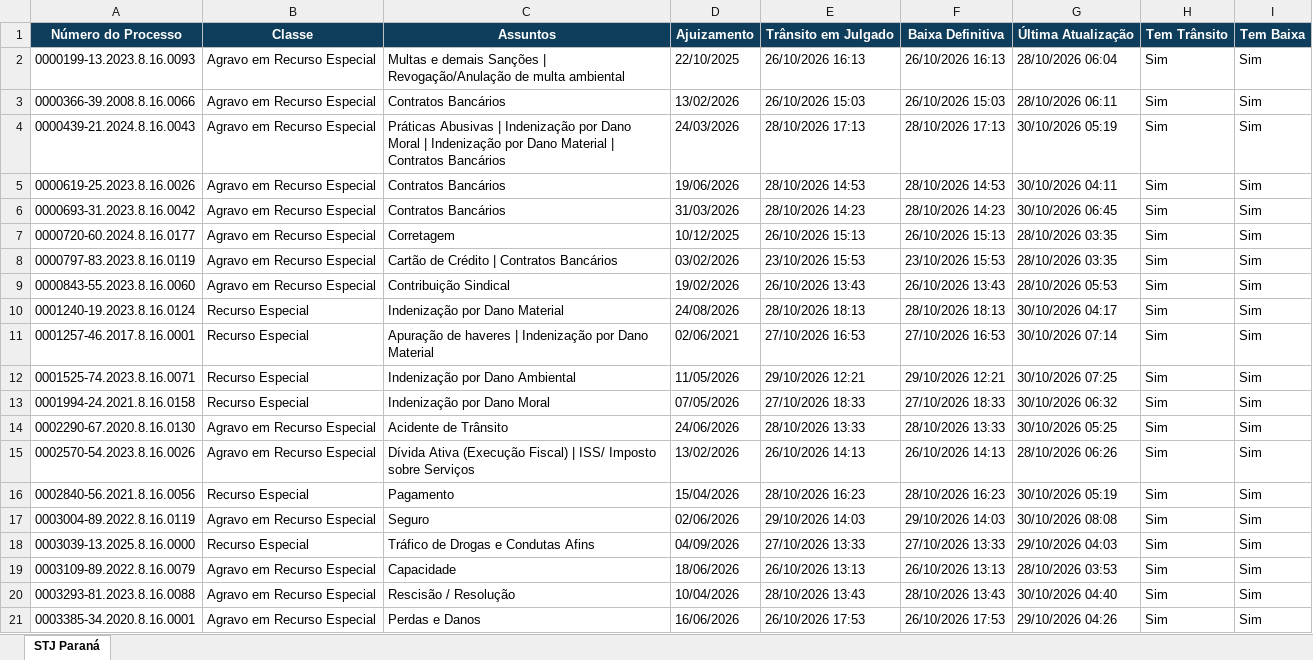
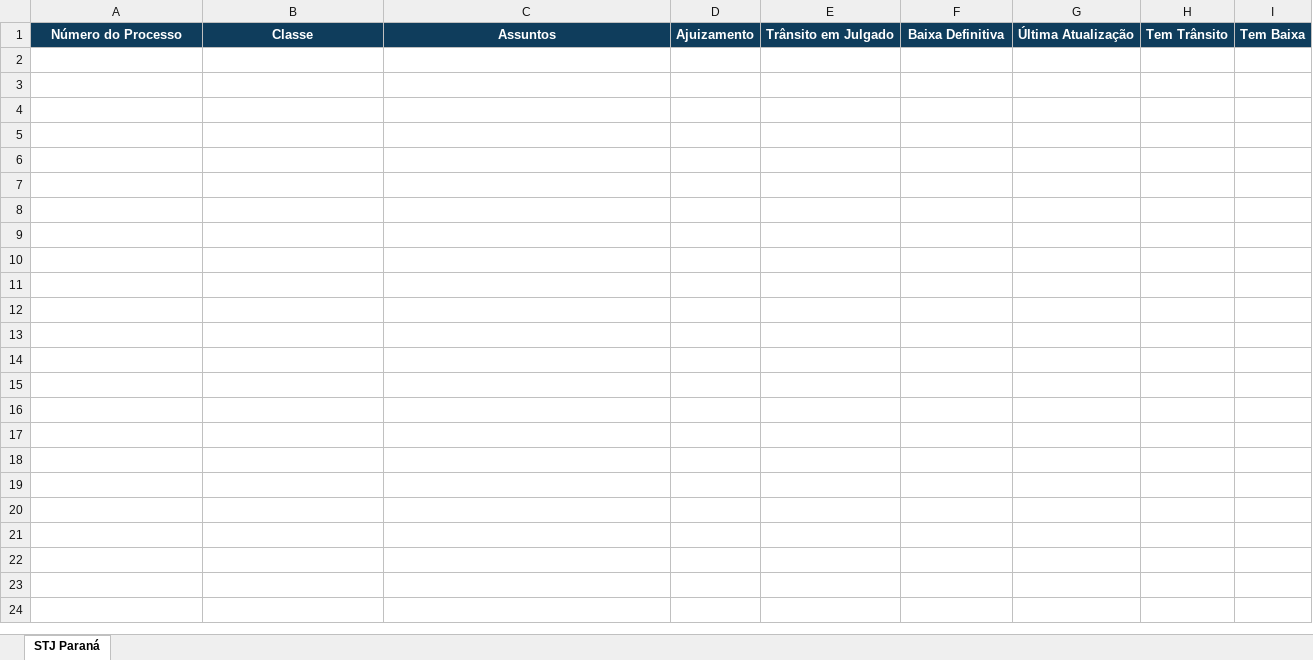
Before and after one commit to narleysousa/Consulta-STJ, an Excel workbook: docs/resultados.xlsx, sheet STJ Paraná, drawn as a sheet; only a part is shown; values as stored, in another font and other column widths than the file's, no borders; the diff covers the shown part only; the diff names each change by its address in the sheet, - before the commit and + after, or states it on an @@ line.

```diff
--- a/docs/resultados.xlsx (sheet STJ Paraná)
+++ b/docs/resultados.xlsx (sheet STJ Paraná)
-row 2: 0000199-13.2023.8.16.0093 | Agravo em Recurso Especial | Multas e demais Sanções | Revogação/Anulação de multa ambiental | 22/10/2025 | 26/10/2026 16:13 | 26/10/2026 16:13 | 28/10/2026 06:04 | Sim | Sim
-row 3: 0000366-39.2008.8.16.0066 | Agravo em Recurso Especial | Contratos Bancários | 13/02/2026 | 26/10/2026 15:03 | 26/10/2026 15:03 | 28/10/2026 06:11 | Sim | Sim
-row 4: 0000439-21.2024.8.16.0043 | Agravo em Recurso Especial | Práticas Abusivas | Indenização por Dano Moral | Indenização por Dano Material | Contratos Bancários | 24/03/2026 | 28/10/2026 17:13 | 28/10/2026 17:13 | 30/10/2026 05:19 | Sim | Sim
-row 5: 0000619-25.2023.8.16.0026 | Agravo em Recurso Especial | Contratos Bancários | 19/06/2026 | 28/10/2026 14:53 | 28/10/2026 14:53 | 30/10/2026 04:11 | Sim | Sim
-row 6: 0000693-31.2023.8.16.0042 | Agravo em Recurso Especial | Contratos Bancários | 31/03/2026 | 28/10/2026 14:23 | 28/10/2026 14:23 | 30/10/2026 06:45 | Sim | Sim
-row 7: 0000720-60.2024.8.16.0177 | Agravo em Recurso Especial | Corretagem | 10/12/2025 | 26/10/2026 15:13 | 26/10/2026 15:13 | 28/10/2026 03:35 | Sim | Sim
-row 8: 0000797-83.2023.8.16.0119 | Agravo em Recurso Especial | Cartão de Crédito | Contratos Bancários | 03/02/2026 | 23/10/2026 15:53 | 23/10/2026 15:53 | 28/10/2026 03:35 | Sim | Sim
-row 9: 0000843-55.2023.8.16.0060 | Agravo em Recurso Especial | Contribuição Sindical | 19/02/2026 | 26/10/2026 13:43 | 26/10/2026 13:43 | 28/10/2026 05:53 | Sim | Sim
-row 10: 0001240-19.2023.8.16.0124 | Recurso Especial | Indenização por Dano Material | 24/08/2026 | 28/10/2026 18:13 | 28/10/2026 18:13 | 30/10/2026 04:17 | Sim | Sim
-row 11: 0001257-46.2017.8.16.0001 | Recurso Especial | Apuração de haveres | Indenização por Dano Material | 02/06/2021 | 27/10/2026 16:53 | 27/10/2026 16:53 | 30/10/2026 07:14 | Sim | Sim
-row 12: 0001525-74.2023.8.16.0071 | Recurso Especial | Indenização por Dano Ambiental | 11/05/2026 | 29/10/2026 12:21 | 29/10/2026 12:21 | 30/10/2026 07:25 | Sim | Sim
-row 13: 0001994-24.2021.8.16.0158 | Recurso Especial | Indenização por Dano Moral | 07/05/2026 | 27/10/2026 18:33 | 27/10/2026 18:33 | 30/10/2026 06:32 | Sim | Sim
-row 14: 0002290-67.2020.8.16.0130 | Agravo em Recurso Especial | Acidente de Trânsito | 24/06/2026 | 28/10/2026 13:33 | 28/10/2026 13:33 | 30/10/2026 05:25 | Sim | Sim
-row 15: 0002570-54.2023.8.16.0026 | Agravo em Recurso Especial | Dívida Ativa (Execução Fiscal) | ISS/ Imposto sobre Serviços | 13/02/2026 | 26/10/2026 14:13 | 26/10/2026 14:13 | 28/10/2026 06:26 | Sim | Sim
-row 16: 0002840-56.2021.8.16.0056 | Recurso Especial | Pagamento | 15/04/2026 | 28/10/2026 16:23 | 28/10/2026 16:23 | 30/10/2026 05:19 | Sim | Sim
-row 17: 0003004-89.2022.8.16.0119 | Agravo em Recurso Especial | Seguro | 02/06/2026 | 29/10/2026 14:03 | 29/10/2026 14:03 | 30/10/2026 08:08 | Sim | Sim
-row 18: 0003039-13.2025.8.16.0000 | Recurso Especial | Tráfico de Drogas e Condutas Afins | 04/09/2026 | 27/10/2026 13:33 | 27/10/2026 13:33 | 29/10/2026 04:03 | Sim | Sim
-row 19: 0003109-89.2022.8.16.0079 | Agravo em Recurso Especial | Capacidade | 18/06/2026 | 26/10/2026 13:13 | 26/10/2026 13:13 | 28/10/2026 03:53 | Sim | Sim
-row 20: 0003293-81.2023.8.16.0088 | Agravo em Recurso Especial | Rescisão / Resolução | 10/04/2026 | 28/10/2026 13:43 | 28/10/2026 13:43 | 30/10/2026 04:40 | Sim | Sim
-row 21: 0003385-34.2020.8.16.0001 | Agravo em Recurso Especial | Perdas e Danos | 16/06/2026 | 26/10/2026 17:53 | 26/10/2026 17:53 | 29/10/2026 04:26 | Sim | Sim
```
Also changed, not shown: 73 removed rows elsewhere in this sheet, 2 other files.
